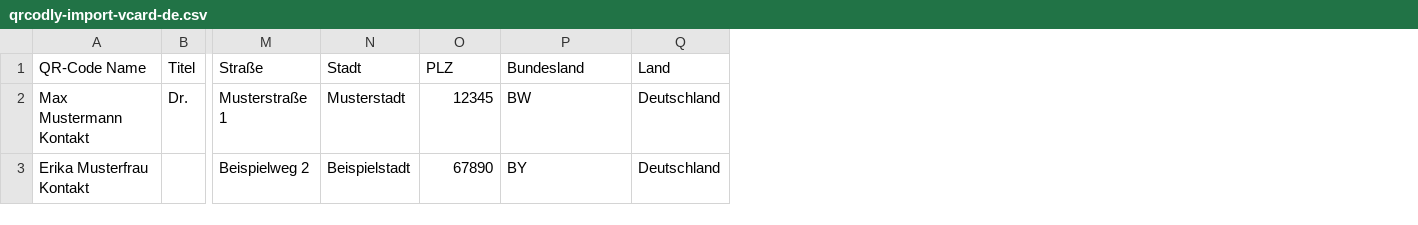
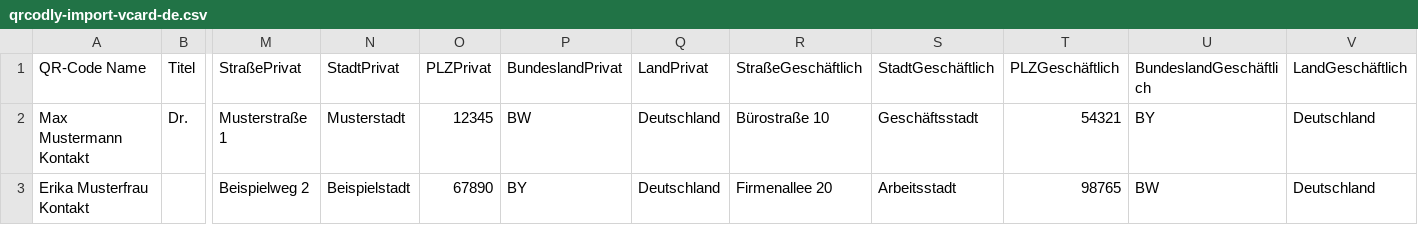
Before and after one commit to FloB95/qrcodly, a CSV file: apps/frontend/public/csv-templates/qrcodly-import-vcard-de.csv, drawn as a sheet; only a part is shown, gaps mark what is left out; the diff names each change by its address in the sheet, - before the commit and + after, or states it on an @@ line.

```diff
--- a/apps/frontend/public/csv-templates/qrcodly-import-vcard-de.csv
+++ b/apps/frontend/public/csv-templates/qrcodly-import-vcard-de.csv
+column R (StraßeGeschäftlich), rows 2-3: Bürostraße 10 | Firmenallee 20
+column S (StadtGeschäftlich), rows 2-3: Geschäftsstadt | Arbeitsstadt
+column T (PLZGeschäftlich), rows 2-3: 54321 | 98765
+column U (BundeslandGeschäftlich), rows 2-3: BY | BW
+column V (LandGeschäftlich), rows 2-3: Deutschland | Deutschland
-M1: Straße
+M1: StraßePrivat
-N1: Stadt
+N1: StadtPrivat
-O1: PLZ
+O1: PLZPrivat
-P1: Bundesland
+P1: BundeslandPrivat
-Q1: Land
+Q1: LandPrivat
```
Also changed, not shown: apps/frontend/public/csv-templates/qrcodly-import-vcard-es.csv, apps/frontend/public/csv-templates/qrcodly-import-vcard-fr.csv, 28 other files.
